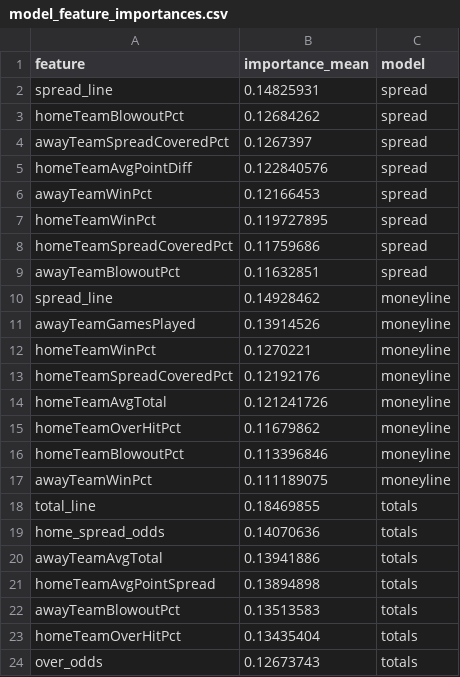
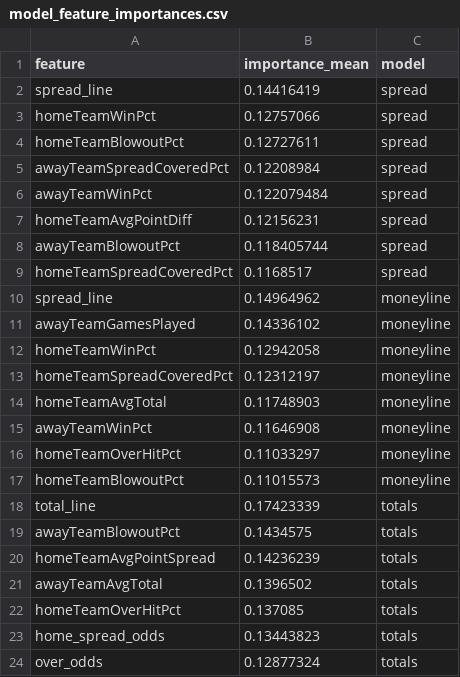
Before and after one commit to bestoddspredictions-web/nfl-predictions, a CSV file: data_files/model_feature_importances.csv, drawn as a sheet.

```diff
--- a/data_files/model_feature_importances.csv
+++ b/data_files/model_feature_importances.csv
@@ -1,24 +1,24 @@
 feature,importance_mean,model
-spread_line,0.14825931,spread
-homeTeamBlowoutPct,0.12684262,spread
-awayTeamSpreadCoveredPct,0.1267397,spread
-homeTeamAvgPointDiff,0.122840576,spread
-awayTeamWinPct,0.12166453,spread
-homeTeamWinPct,0.119727895,spread
-homeTeamSpreadCoveredPct,0.11759686,spread
-awayTeamBlowoutPct,0.11632851,spread
-spread_line,0.14928462,moneyline
-awayTeamGamesPlayed,0.13914526,moneyline
-homeTeamWinPct,0.1270221,moneyline
-homeTeamSpreadCoveredPct,0.12192176,moneyline
-homeTeamAvgTotal,0.121241726,moneyline
-homeTeamOverHitPct,0.11679862,moneyline
-homeTeamBlowoutPct,0.113396846,moneyline
-awayTeamWinPct,0.111189075,moneyline
-total_line,0.18469855,totals
-home_spread_odds,0.14070636,totals
-awayTeamAvgTotal,0.13941886,totals
-homeTeamAvgPointSpread,0.13894898,totals
-awayTeamBlowoutPct,0.13513583,totals
-homeTeamOverHitPct,0.13435404,totals
-over_odds,0.12673743,totals
+spread_line,0.14416419,spread
+homeTeamWinPct,0.12757066,spread
+homeTeamBlowoutPct,0.12727611,spread
+awayTeamSpreadCoveredPct,0.12208984,spread
+awayTeamWinPct,0.122079484,spread
+homeTeamAvgPointDiff,0.12156231,spread
+awayTeamBlowoutPct,0.118405744,spread
+homeTeamSpreadCoveredPct,0.1168517,spread
+spread_line,0.14964962,moneyline
+awayTeamGamesPlayed,0.14336102,moneyline
+homeTeamWinPct,0.12942058,moneyline
+homeTeamSpreadCoveredPct,0.12312197,moneyline
+homeTeamAvgTotal,0.11748903,moneyline
+awayTeamWinPct,0.11646908,moneyline
+homeTeamOverHitPct,0.11033297,moneyline
+homeTeamBlowoutPct,0.11015573,moneyline
+total_line,0.17423339,totals
+awayTeamBlowoutPct,0.1434575,totals
+homeTeamAvgPointSpread,0.14236239,totals
+awayTeamAvgTotal,0.1396502,totals
+homeTeamOverHitPct,0.137085,totals
+home_spread_odds,0.13443823,totals
+over_odds,0.12877324,totals
```
Also changed, not shown: data_files/nfl_games_historical.csv, data_files/player_props_predictions.csv, 4 other files.
